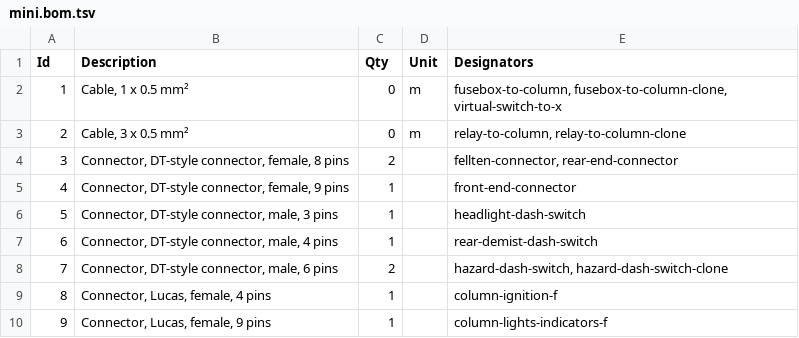
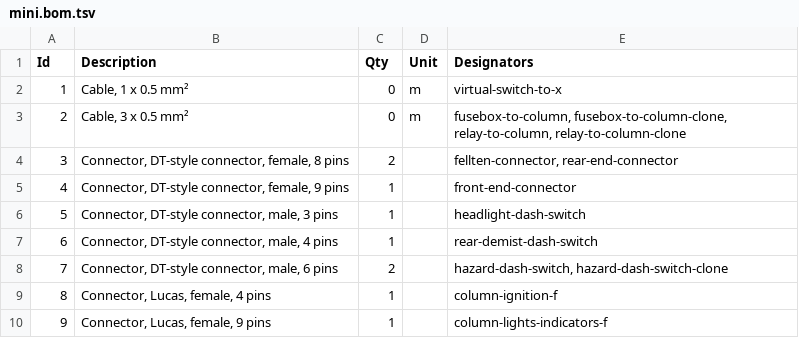
Before and after one commit to thetoolman/wiring-mini, a TSV file: mini.bom.tsv, drawn as a sheet; only a part is shown; the diff covers the shown part only; the diff names each change by its address in the sheet, - before the commit and + after, or states it on an @@ line.

```diff
--- a/mini.bom.tsv
+++ b/mini.bom.tsv
-E2 (Designators): fusebox-to-column, fusebox-to-column-clone, virtual-switch-to-x
+E2 (Designators): virtual-switch-to-x
-E3 (Designators): relay-to-column, relay-to-column-clone
+E3 (Designators): fusebox-to-column, fusebox-to-column-clone, relay-to-column, relay-to-column-clone
```
Also changed, not shown: 7 added rows, 6 edited cells and row numbers in column A elsewhere in this file, 4 other files.
